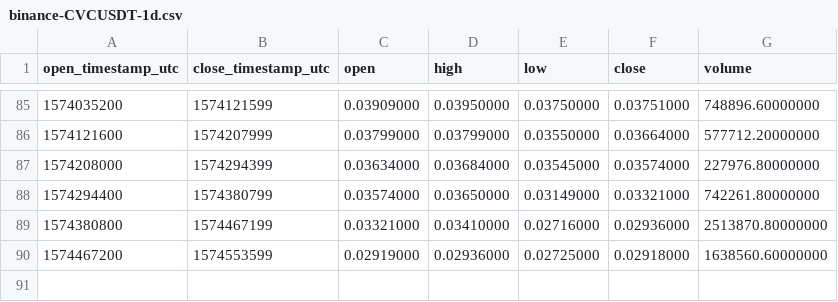
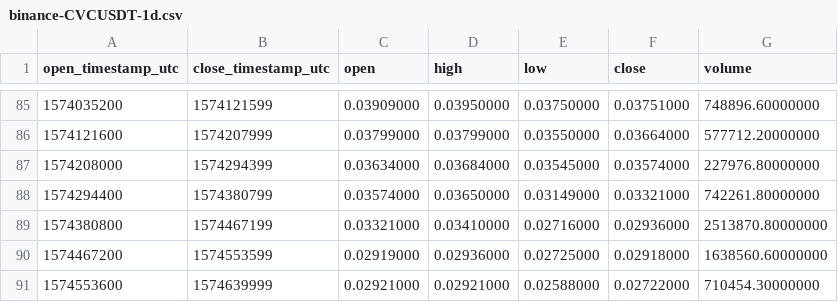
Before and after one commit to cryptobigbro/binance-CVCUSDT, a CSV file: binance-CVCUSDT-1d.csv, drawn as a sheet; only a part is shown, gaps mark what is left out.

```diff
--- a/binance-CVCUSDT-1d.csv
+++ b/binance-CVCUSDT-1d.csv
@@ -90 +90,2 @@ open_timestamp_utc,close_timestamp_utc,open,high,low,close,volume
 1574467200,1574553599,0.02919000,0.02936000,0.02725000,0.02918000,1638560.60000000
+1574553600,1574639999,0.02921000,0.02921000,0.02588000,0.02722000,710454.30000000
```
Also changed, not shown: binance-CVCUSDT-1h.csv.
